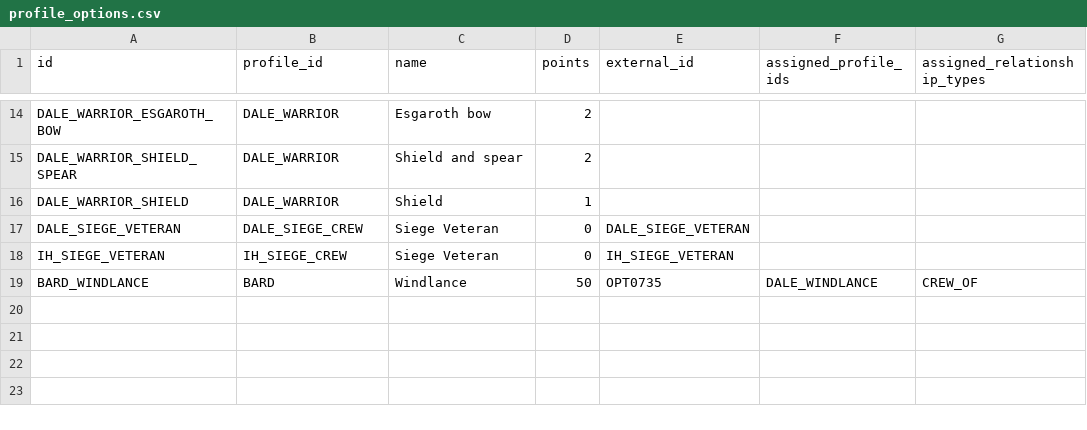
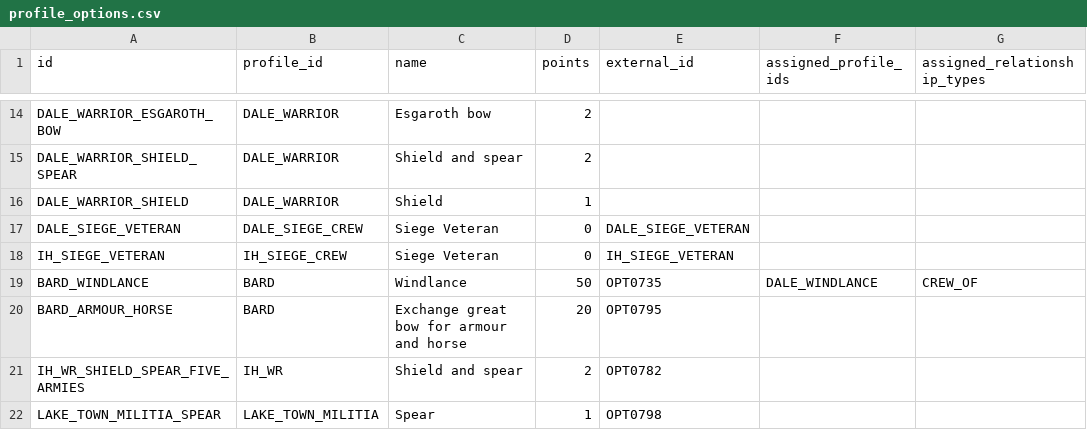
Before and after one commit to eturns/Project-Palantir-v050, a CSV file: data/profiles/profile_options.csv, drawn as a sheet; only a part is shown, gaps mark what is left out; the diff names each change by its address in the sheet, - before the commit and + after, or states it on an @@ line.

```diff
--- a/data/profiles/profile_options.csv
+++ b/data/profiles/profile_options.csv
+row 20: BARD_ARMOUR_HORSE | BARD | Exchange great bow for armour and horse | 20 | OPT0795
+row 21: IH_WR_SHIELD_SPEAR_FIVE_ARMIES | IH_WR | Shield and spear | 2 | OPT0782
+row 22: LAKE_TOWN_MILITIA_SPEAR | LAKE_TOWN_MILITIA | Spear | 1 | OPT0798
```
Also changed, not shown: data/profiles/lake_town_profiles.csv, data/profiles/profile_option_wargear.csv, 18 other files.
